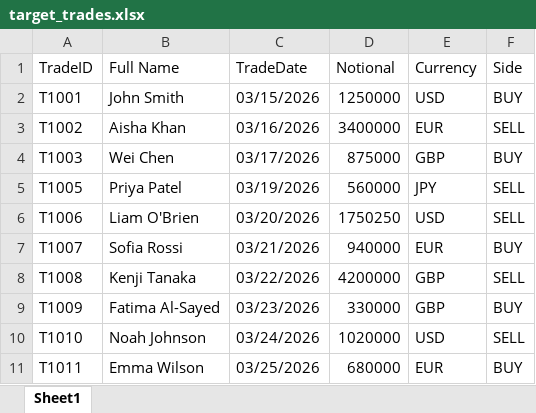
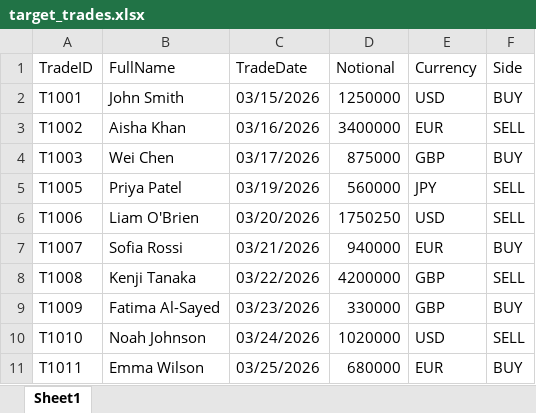
Before and after one commit to ravindraupadhyay1001-ux/ai-datavalidator, an Excel workbook: Test Data/Reconciliation/target_trades.xlsx, sheet Sheet1, drawn as a sheet; values as stored, in another font and other column widths than the file's, no borders; the diff names each change by its address in the sheet, - before the commit and + after, or states it on an @@ line.

```diff
--- a/Test Data/Reconciliation/target_trades.xlsx (sheet Sheet1)
+++ b/Test Data/Reconciliation/target_trades.xlsx (sheet Sheet1)
-B1: Full Name
+B1: FullName
```
Also changed, not shown: 4 other files.
